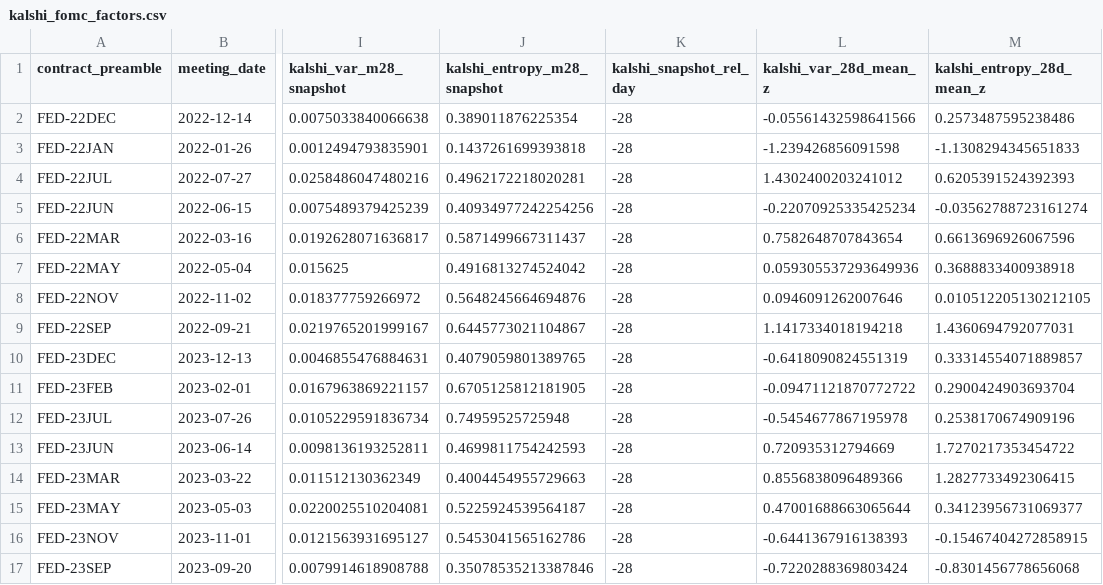
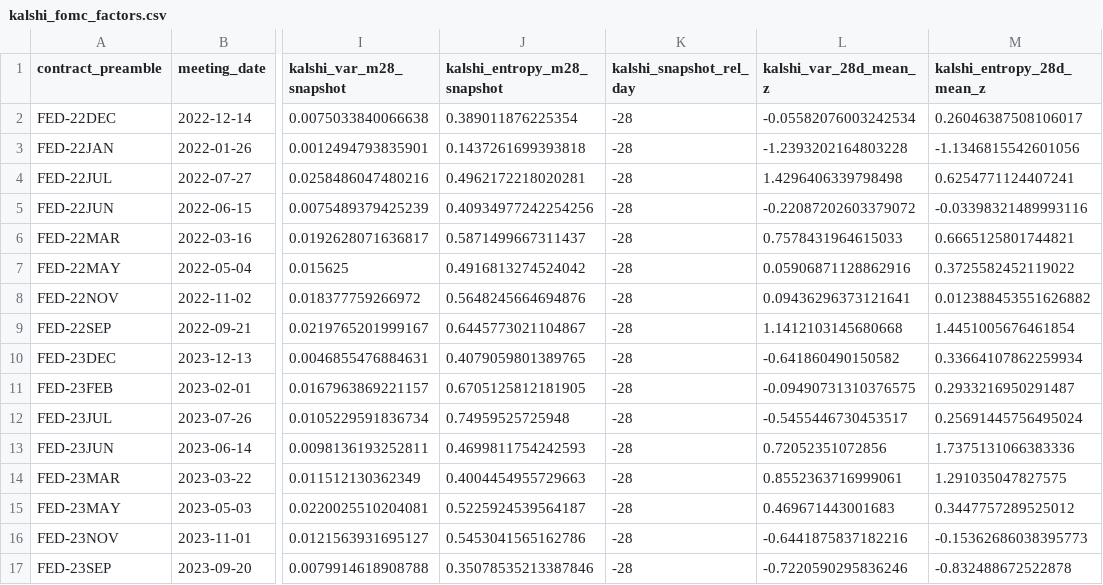
Before and after one commit to DrFuliyang/prediction_markets_public, a CSV file: garch_extension/data/kalshi_fomc_factors.csv, drawn as a sheet; only a part is shown, gaps mark what is left out; the diff covers the shown part only; the diff names each change by its address in the sheet, - before the commit and + after, or states it on an @@ line.

```diff
--- a/garch_extension/data/kalshi_fomc_factors.csv
+++ b/garch_extension/data/kalshi_fomc_factors.csv
-L2 (kalshi_var_28d_mean_z): -0.05561432598641566
+L2 (kalshi_var_28d_mean_z): -0.05582076003242534
-M2 (kalshi_entropy_28d_mean_z): 0.2573487595238486
+M2 (kalshi_entropy_28d_mean_z): 0.26046387508106017
-L3 (kalshi_var_28d_mean_z): -1.239426856091598
+L3 (kalshi_var_28d_mean_z): -1.2393202164803228
-M3 (kalshi_entropy_28d_mean_z): -1.1308294345651833
+M3 (kalshi_entropy_28d_mean_z): -1.1346815542601056
-L4 (kalshi_var_28d_mean_z): 1.4302400203241012
+L4 (kalshi_var_28d_mean_z): 1.4296406339798498
-M4 (kalshi_entropy_28d_mean_z): 0.6205391524392393
+M4 (kalshi_entropy_28d_mean_z): 0.6254771124407241
-L5 (kalshi_var_28d_mean_z): -0.22070925335425234
+L5 (kalshi_var_28d_mean_z): -0.22087202603379072
-M5 (kalshi_entropy_28d_mean_z): -0.03562788723161274
+M5 (kalshi_entropy_28d_mean_z): -0.03398321489993116
-L6 (kalshi_var_28d_mean_z): 0.7582648707843654
+L6 (kalshi_var_28d_mean_z): 0.7578431964615033
-M6 (kalshi_entropy_28d_mean_z): 0.6613696926067596
+M6 (kalshi_entropy_28d_mean_z): 0.6665125801744821
-L7 (kalshi_var_28d_mean_z): 0.059305537293649936
+L7 (kalshi_var_28d_mean_z): 0.05906871128862916
-M7 (kalshi_entropy_28d_mean_z): 0.3688833400938918
+M7 (kalshi_entropy_28d_mean_z): 0.3725582452119022
-L8 (kalshi_var_28d_mean_z): 0.0946091262007646
+L8 (kalshi_var_28d_mean_z): 0.09436296373121641
-M8 (kalshi_entropy_28d_mean_z): 0.010512205130212105
+M8 (kalshi_entropy_28d_mean_z): 0.012388453551626882
-L9 (kalshi_var_28d_mean_z): 1.1417334018194218
+L9 (kalshi_var_28d_mean_z): 1.1412103145680668
-M9 (kalshi_entropy_28d_mean_z): 1.4360694792077031
+M9 (kalshi_entropy_28d_mean_z): 1.4451005676461854
-L10 (kalshi_var_28d_mean_z): -0.6418090824551319
+L10 (kalshi_var_28d_mean_z): -0.641860490150582
-M10 (kalshi_entropy_28d_mean_z): 0.33314554071889857
+M10 (kalshi_entropy_28d_mean_z): 0.33664107862259934
-L11 (kalshi_var_28d_mean_z): -0.09471121870772722
+L11 (kalshi_var_28d_mean_z): -0.09490731310376575
-M11 (kalshi_entropy_28d_mean_z): 0.2900424903693704
+M11 (kalshi_entropy_28d_mean_z): 0.2933216950291487
-L12 (kalshi_var_28d_mean_z): -0.5454677867195978
+L12 (kalshi_var_28d_mean_z): -0.5455446730453517
-M12 (kalshi_entropy_28d_mean_z): 0.2538170674909196
+M12 (kalshi_entropy_28d_mean_z): 0.25691445756495024
-L13 (kalshi_var_28d_mean_z): 0.720935312794669
+L13 (kalshi_var_28d_mean_z): 0.72052351072856
-M13 (kalshi_entropy_28d_mean_z): 1.7270217353454722
+M13 (kalshi_entropy_28d_mean_z): 1.7375131066383336
-L14 (kalshi_var_28d_mean_z): 0.8556838096489366
+L14 (kalshi_var_28d_mean_z): 0.8552363716999061
-M14 (kalshi_entropy_28d_mean_z): 1.2827733492306415
+M14 (kalshi_entropy_28d_mean_z): 1.291035047827575
-L15 (kalshi_var_28d_mean_z): 0.47001688663065644
+L15 (kalshi_var_28d_mean_z): 0.469671443001683
-M15 (kalshi_entropy_28d_mean_z): 0.34123956731069377
+M15 (kalshi_entropy_28d_mean_z): 0.3447757289525012
-L16 (kalshi_var_28d_mean_z): -0.6441367916138393
+L16 (kalshi_var_28d_mean_z): -0.6441875837182216
-M16 (kalshi_entropy_28d_mean_z): -0.15467404272858915
+M16 (kalshi_entropy_28d_mean_z): -0.15362686038395773
-L17 (kalshi_var_28d_mean_z): -0.7220288369803424
+L17 (kalshi_var_28d_mean_z): -0.7220590295836246
-M17 (kalshi_entropy_28d_mean_z): -0.8301456778656068
+M17 (kalshi_entropy_28d_mean_z): -0.832488672522878
```
Also changed, not shown: 46 edited cells elsewhere in this file, 1 other file.
